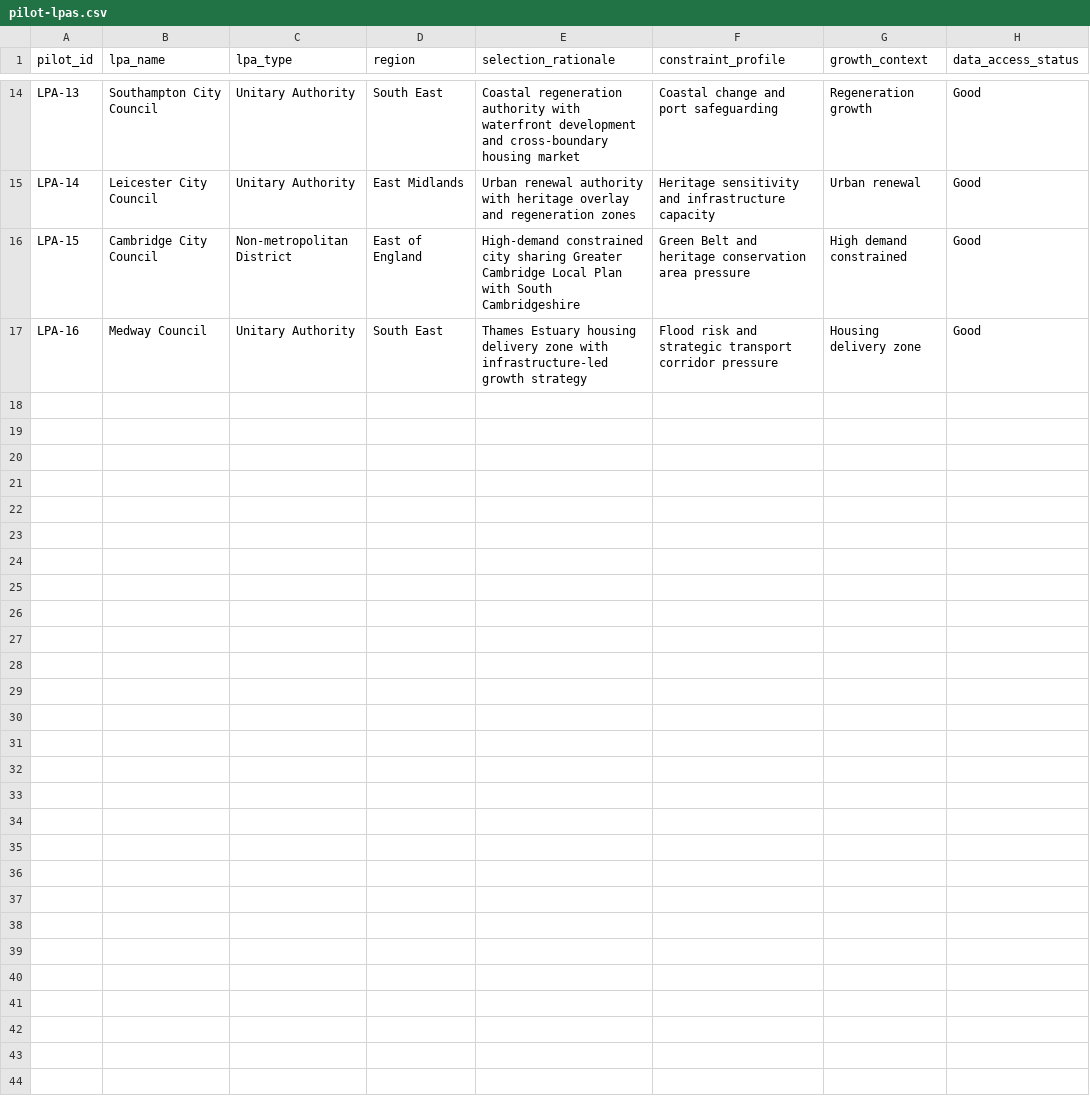
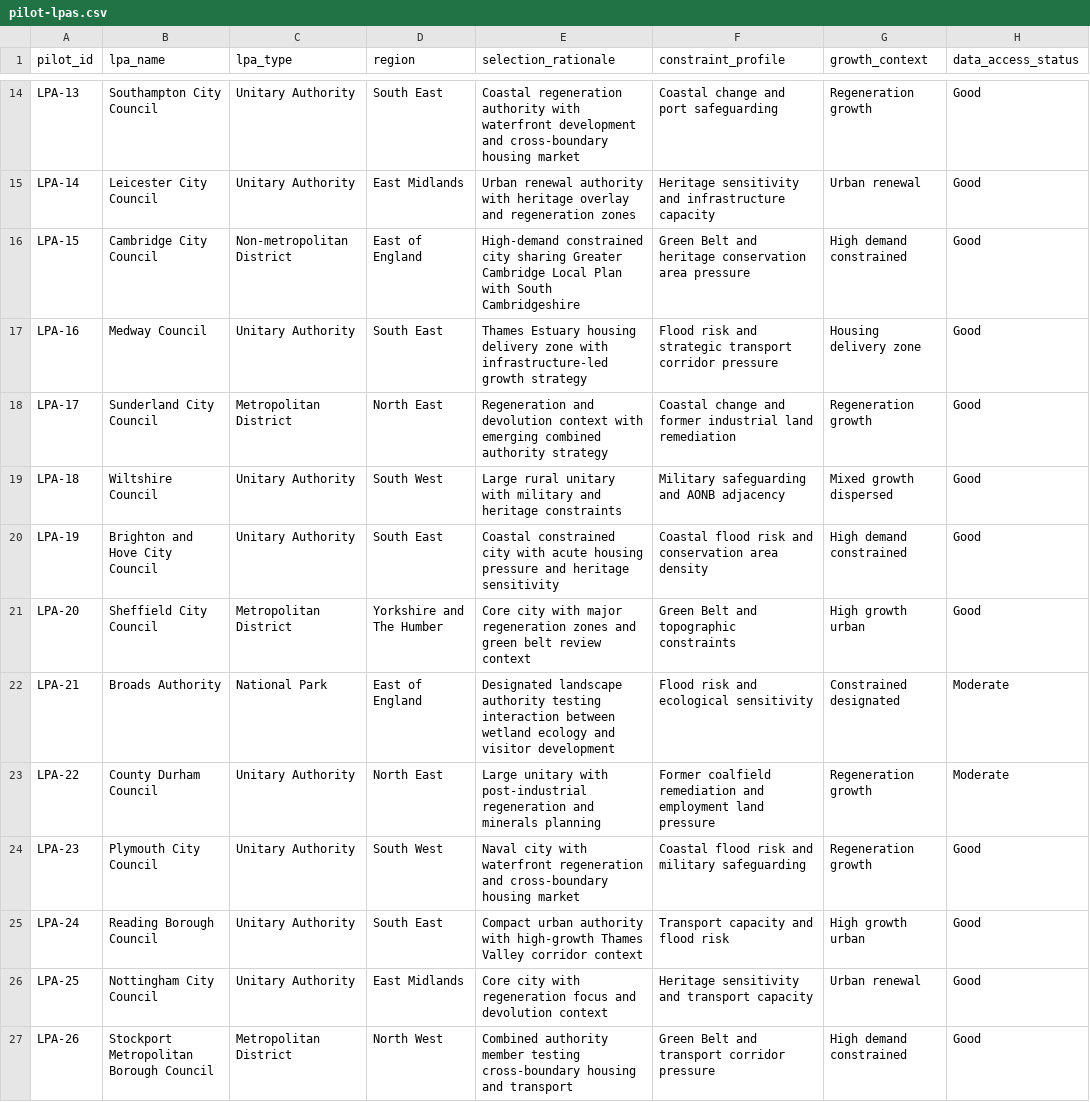
Before and after one commit to benbutler55/uk-planning, a CSV file: data/plans/pilot-lpas.csv, drawn as a sheet; only a part is shown, gaps mark what is left out; the diff names each change by its address in the sheet, - before the commit and + after, or states it on an @@ line.

```diff
--- a/data/plans/pilot-lpas.csv
+++ b/data/plans/pilot-lpas.csv
+row 18: LPA-17 | Sunderland City Council | Metropolitan District | North East | Regeneration and devolution context with emerging combined authority strategy | Coastal change and former industrial land remediation | Regeneration growth | Good
+row 19: LPA-18 | Wiltshire Council | Unitary Authority | South West | Large rural unitary with military and heritage constraints | Military safeguarding and AONB adjacency | Mixed growth dispersed | Good
+row 20: LPA-19 | Brighton and Hove City Council | Unitary Authority | South East | Coastal constrained city with acute housing pressure and heritage sensitivity | Coastal flood risk and conservation area density | High demand constrained | Good
+row 21: LPA-20 | Sheffield City Council | Metropolitan District | Yorkshire and The Humber | Core city with major regeneration zones and green belt review context | Green Belt and topographic constraints | High growth urban | Good
+row 22: LPA-21 | Broads Authority | National Park | East of England | Designated landscape authority testing interaction between wetland ecology and visitor development | Flood risk and ecological sensitivity | Constrained designated | Moderate
+row 23: LPA-22 | County Durham Council | Unitary Authority | North East | Large unitary with post-industrial regeneration and minerals planning | Former coalfield remediation and employment land pressure | Regeneration growth | Moderate
+row 24: LPA-23 | Plymouth City Council | Unitary Authority | South West | Naval city with waterfront regeneration and cross-boundary housing market | Coastal flood risk and military safeguarding | Regeneration growth | Good
+row 25: LPA-24 | Reading Borough Council | Unitary Authority | South East | Compact urban authority with high-growth Thames Valley corridor context | Transport capacity and flood risk | High growth urban | Good
+row 26: LPA-25 | Nottingham City Council | Unitary Authority | East Midlands | Core city with regeneration focus and devolution context | Heritage sensitivity and transport capacity | Urban renewal | Good
+row 27: LPA-26 | Stockport Metropolitan Borough Council | Metropolitan District | North West | Combined authority member testing cross-boundary housing and transport | Green Belt and transport corridor pressure | High demand constrained | Good
```
Also changed, not shown: data/plans/lpa-data-quality.csv, data/plans/lpa-geo.csv.
